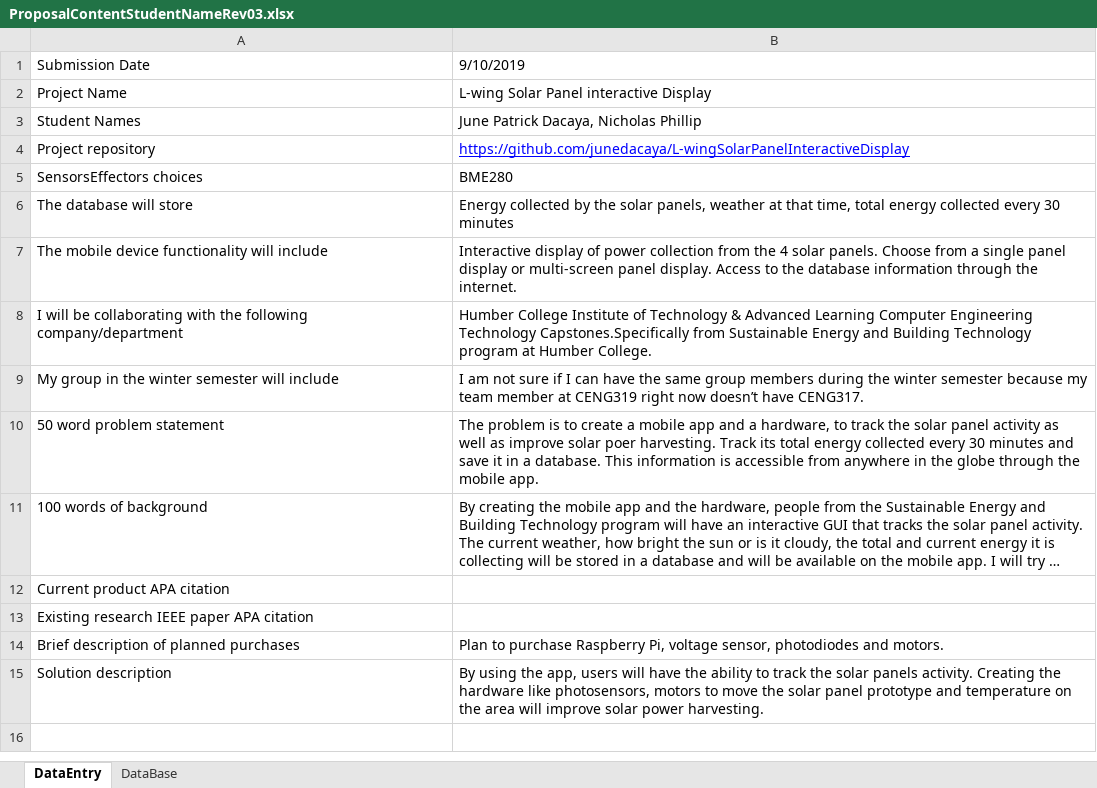
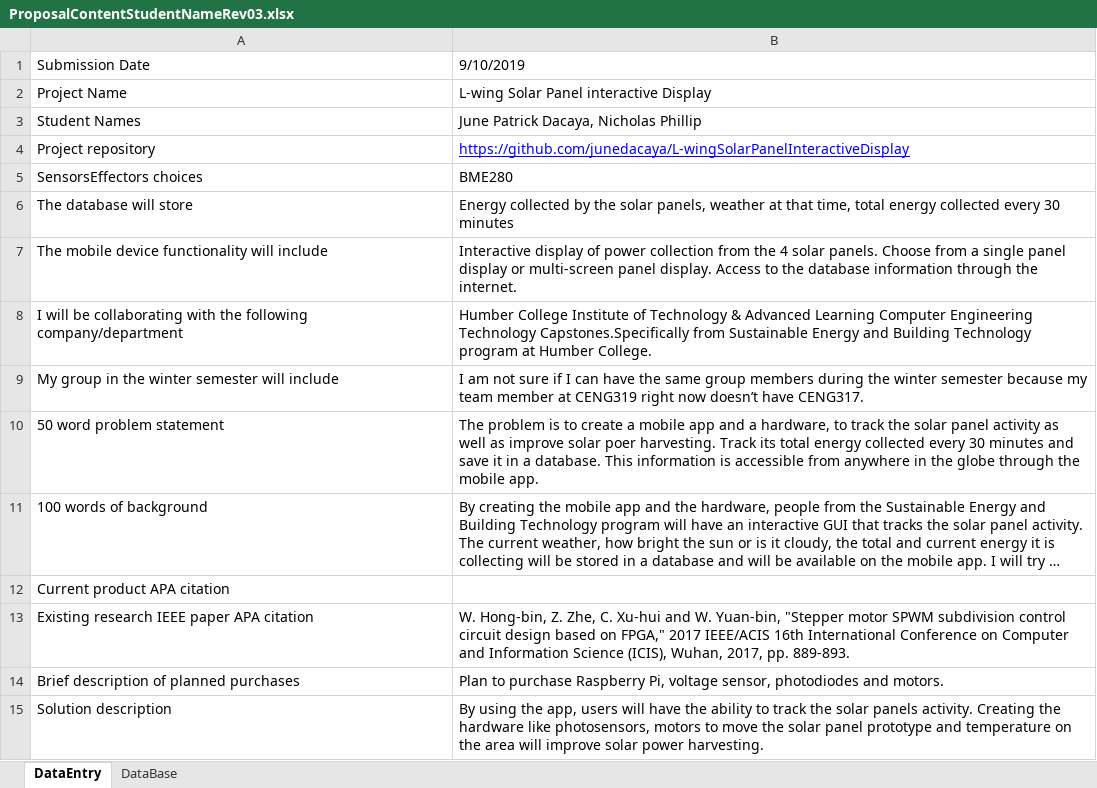
Before and after one commit to junedacaya/L-wingSolarPanelInteractiveDisplay, an Excel workbook: documentation/ProposalContentStudentNameRev03.xlsx, sheet DataEntry, drawn as a sheet; long unchanged cells end in …; values as stored, in another font and other column widths than the file's, no borders; the diff names each change by its address in the sheet, - before the commit and + after, or states it on an @@ line.

Commit message:
Update ProposalContentStudentNameRev03.xlsx

```diff
--- a/documentation/ProposalContentStudentNameRev03.xlsx (sheet DataEntry)
+++ b/documentation/ProposalContentStudentNameRev03.xlsx (sheet DataEntry)
-B13: (empty)
+B13: W. Hong-bin, Z. Zhe, C. Xu-hui and W. Yuan-bin, "Stepper motor SPWM subdivision control circuit design based on FPGA," 2017 IEEE/ACIS 16th International Conference on Computer and Information Science (ICIS), Wuhan, 2017, pp. 889-893.
```
Also changed, not shown: sheet DataBase.
